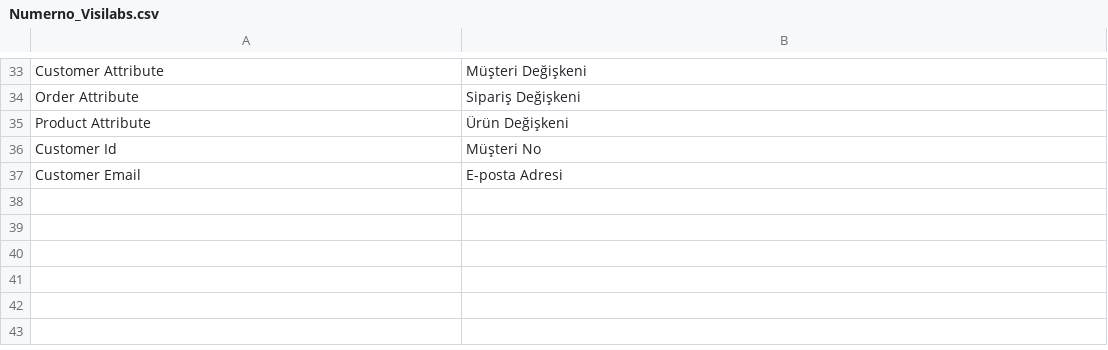
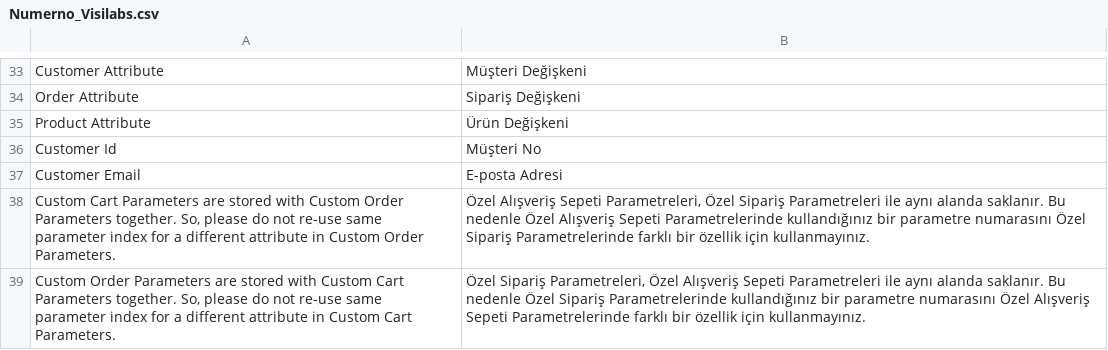
Before and after one commit to OpenMageModuleFostering/numerno_visilabs, a CSV file: app/locale/tr_TR/Numerno_Visilabs.csv, drawn as a sheet; only a part is shown, gaps mark what is left out.

```diff
--- a/app/locale/tr_TR/Numerno_Visilabs.csv
+++ b/app/locale/tr_TR/Numerno_Visilabs.csv
@@ -37 +37,3 @@
 "Customer Email","E-posta Adresi"
+"Custom Cart Parameters are stored with Custom Order Parameters together. So, please do not re-use same parameter index for a different attribute in Custom Order Parameters.","Özel Alışveriş Sepeti Parametreleri, Özel Sipariş Parametreleri ile aynı alanda saklanır. Bu nedenle Özel Alışveriş Sepeti Parametrelerinde kullandığınız bir parametre numarasını Özel Sipariş Parametrelerinde farklı bir özellik için kullanmayınız."
+"Custom Order Parameters are stored with Custom Cart Parameters together. So, please do not re-use same parameter index for a different attribute in Custom Cart Parameters.","Özel Sipariş Parametreleri, Özel Alışveriş Sepeti Parametreleri ile aynı alanda saklanır. Bu nedenle Özel Sipariş Parametrelerinde kullandığınız bir parametre numarasını Özel Alışveriş Sepeti Parametrelerinde farklı bir özellik için kullanmayınız."
```
Also changed, not shown: app/locale/en_US/Numerno_Visilabs.csv, 26 other files.
